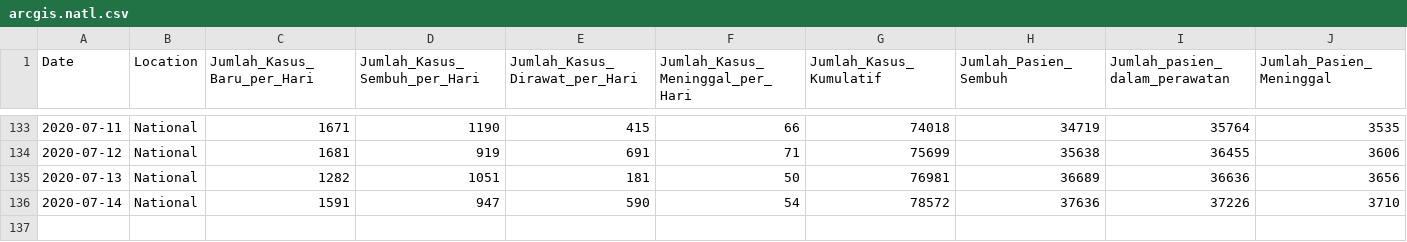
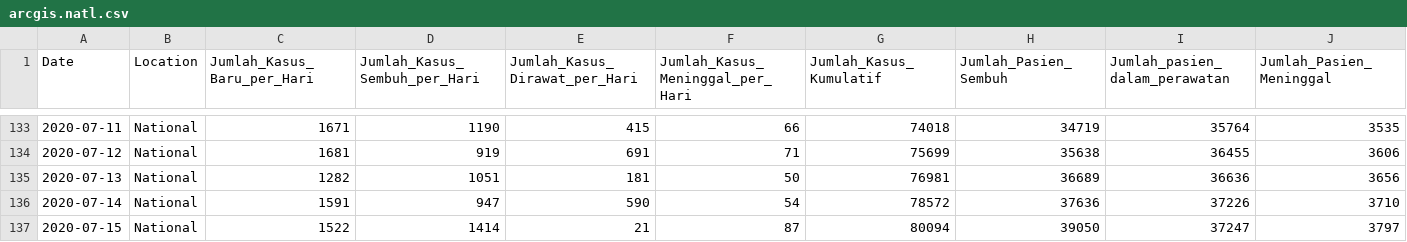
Before and after one commit to erlange/INACOVID, a CSV file: data/csv/arcgis.natl.csv, drawn as a sheet; only a part is shown, gaps mark what is left out; rows hold the shown columns only; the diff names each change by its address in the sheet, - before the commit and + after, or states it on an @@ line.

```diff
--- a/data/csv/arcgis.natl.csv
+++ b/data/csv/arcgis.natl.csv
+row 137: 2020-07-15 | National | 1522 | 1414 | 21 | 87 | 80094 | 39050 | 37247 | 3797
```
Also changed, not shown: data/csv/basic.csv, data/csv/basic.ext.csv, 6 other files.
